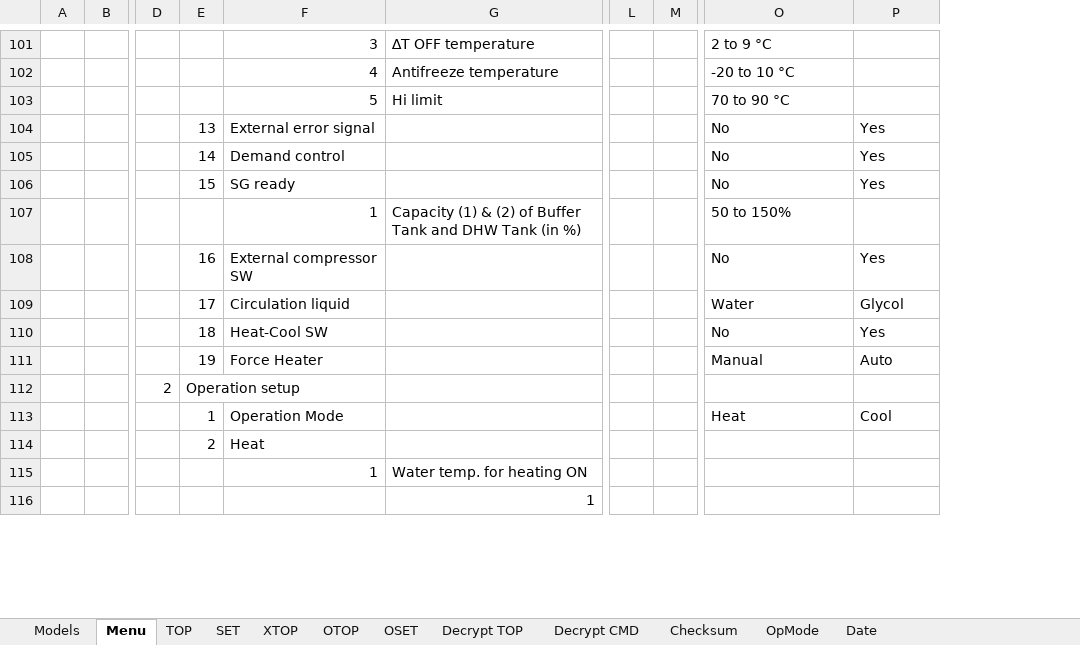
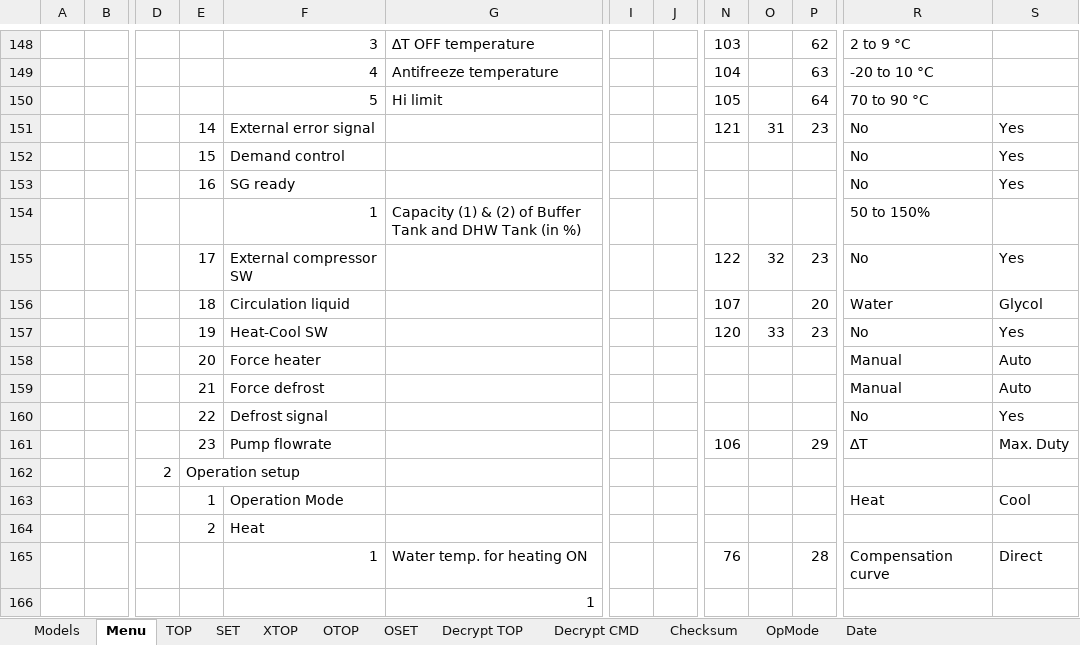
Before and after one commit to ElVit/esphome_components, an Excel workbook: prototypes/panasonic_heatpump/heishamon_decode.xlsx, sheet Menu, drawn as a sheet; only a part is shown, gaps mark what is left out; values as stored, in another font and other column widths than the file's, no cell formats; removed rows and columns are numbered as before the commit, all else as after; rows hold the shown columns only; the diff covers the shown part only; the diff names each change by its address in the sheet, - before the commit and + after, or states it on an @@ line.

```diff
--- a/prototypes/panasonic_heatpump/heishamon_decode.xlsx (sheet Menu)
+++ b/prototypes/panasonic_heatpump/heishamon_decode.xlsx (sheet Menu)
+column I, empty
+column J, empty
-column L, empty
+column N, rows 148-157: 103 | 104 | 105 | 121 |  |  |  | 122 | 107 | 120; row 165: 76
+column P, rows 148-157: 62 | 63 | 64 | 23 |  |  |  | 23 | 20 | 23; row 165: 28
-E151: 13
+E151: 14
-O151: (empty)
+O151: 31
-E152: 14
+E152: 15
-E153: 15
+E153: 16
-E155: 16
+E155: 17
-O155: (empty)
+O155: 32
-E156: 17
+E156: 18
-E157: 18
+E157: 19
-O157: (empty)
+O157: 33
-E158: 19
+E158: 20
-F158: Force Heater
+F158: Force heater
+row 159:  |  |  | 21 | Force defrost |  |  |  |  |  |  | Manual | Auto
+row 160:  |  |  | 22 | Defrost signal |  |  |  |  |  |  | No | Yes
+row 161:  |  |  | 23 | Pump flowrate |  |  |  | 106 |  | 29 | ∆T | Max. Duty
-R165: (empty)
+R165: Compensation curve
-S165: (empty)
+S165: Direct
```
Also changed, not shown: 66 added rows, 14 removed rows, 62 edited cells and merged cells elsewhere in this sheet, sheet SET, sheet TOP, sheet Date, cell formats, formulas that keep their value.
